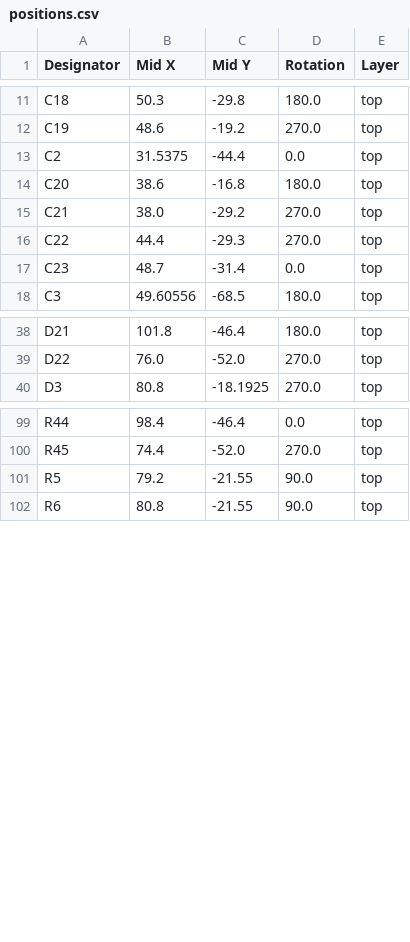
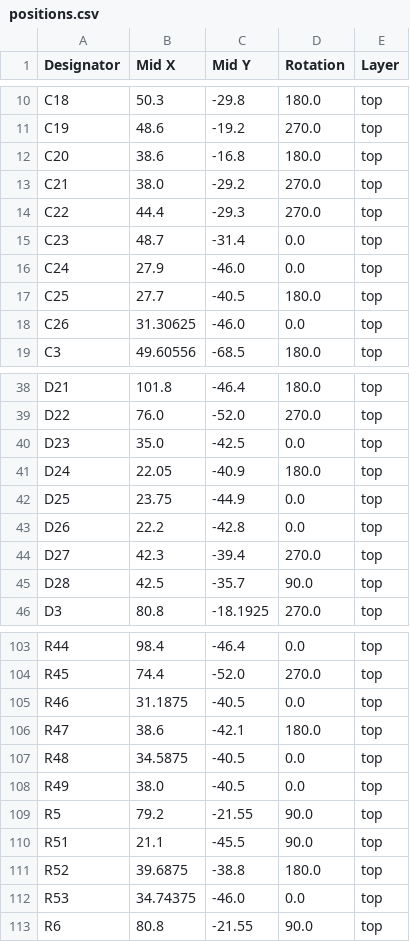
Before and after one commit to tmcit-ararobo-2026a/power-management-board, a CSV file: power-management-board/production/positions.csv, drawn as a sheet; only a part is shown, gaps mark what is left out; removed rows and columns are numbered as before the commit, all else as after; the diff covers the shown part only; the diff names each change by its address in the sheet, - before the commit and + after, or states it on an @@ line.

```diff
--- a/power-management-board/production/positions.csv
+++ b/power-management-board/production/positions.csv
-row 13: C2 | 31.5375 | -44.4 | 0.0 | top
+row 16: C24 | 27.9 | -46.0 | 0.0 | top
+row 17: C25 | 27.7 | -40.5 | 180.0 | top
+row 18: C26 | 31.30625 | -46.0 | 0.0 | top
+row 40: D23 | 35.0 | -42.5 | 0.0 | top
+row 41: D24 | 22.05 | -40.9 | 180.0 | top
+row 42: D25 | 23.75 | -44.9 | 0.0 | top
+row 43: D26 | 22.2 | -42.8 | 0.0 | top
+row 44: D27 | 42.3 | -39.4 | 270.0 | top
+row 45: D28 | 42.5 | -35.7 | 90.0 | top
+row 105: R46 | 31.1875 | -40.5 | 0.0 | top
+row 106: R47 | 38.6 | -42.1 | 180.0 | top
+row 107: R48 | 34.5875 | -40.5 | 0.0 | top
+row 108: R49 | 38.0 | -40.5 | 0.0 | top
+row 110: R51 | 21.1 | -45.5 | 90.0 | top
+row 111: R52 | 39.6875 | -38.8 | 180.0 | top
+row 112: R53 | 34.74375 | -46.0 | 0.0 | top
```
Also changed, not shown: 2 added rows, 7 removed rows and 9 edited cells elsewhere in this file, power-management-board/production/bom.csv, power-management-board/production/designators.csv, 6 other files.
